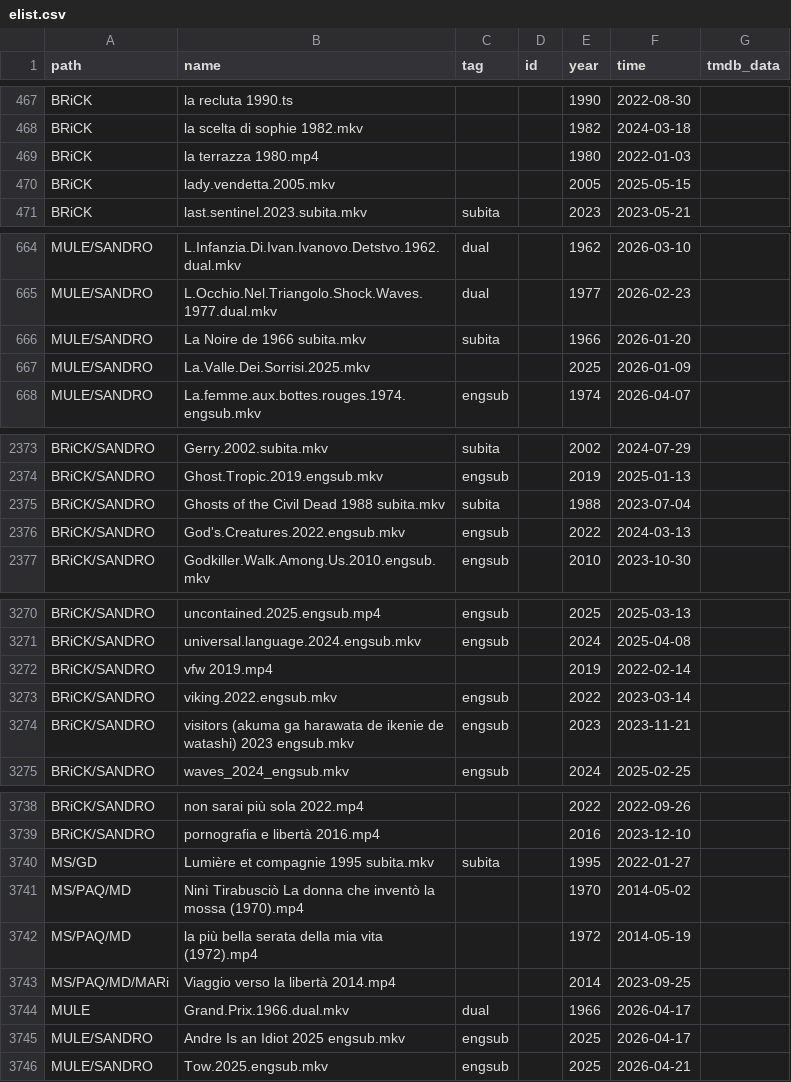
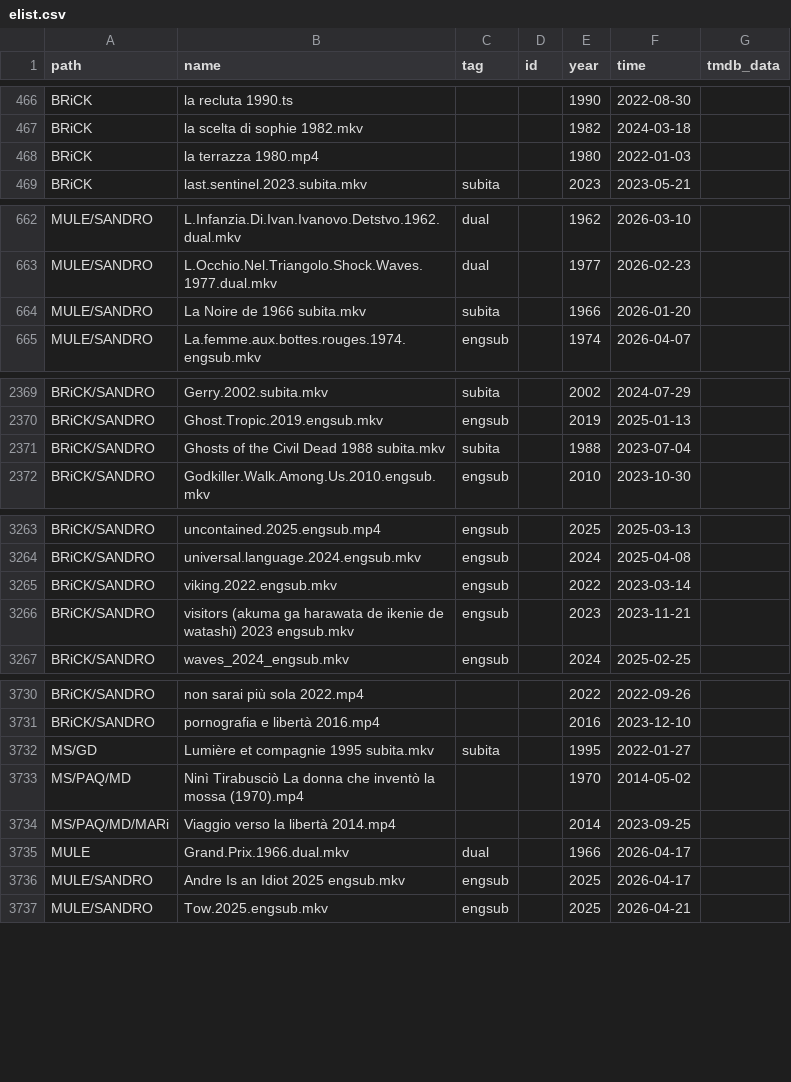
Before and after one commit to nstuffed/nstuffed.github.io, a CSV file: elist.csv, drawn as a sheet; only a part is shown, gaps mark what is left out; the diff covers the shown part only.

```diff
--- a/elist.csv
+++ b/elist.csv
@@ -469,3 +468,2 @@ BRiCK,la scelta di sophie 1982.mkv,,,1982,2024-03-18,
 BRiCK,la terrazza 1980.mp4,,,1980,2022-01-03,
-BRiCK,lady.vendetta.2005.mkv,,,2005,2025-05-15,
 BRiCK,last.sentinel.2023.subita.mkv,subita,,2023,2023-05-21,
@@ -666,3 +664,2 @@ MULE/SANDRO,L.Occhio.Nel.Triangolo.Shock.Waves.1977.dual.mkv,dual,,1977,2026-02-
 MULE/SANDRO,La Noire de 1966 subita.mkv,subita,,1966,2026-01-20,
-MULE/SANDRO,La.Valle.Dei.Sorrisi.2025.mkv,,,2025,2026-01-09,
 MULE/SANDRO,La.femme.aux.bottes.rouges.1974.engsub.mkv,engsub,,1974,2026-04-07,
@@ -2375,3 +2371,2 @@ BRiCK/SANDRO,Ghost.Tropic.2019.engsub.mkv,engsub,,2019,2025-01-13,
 BRiCK/SANDRO,Ghosts of the Civil Dead 1988 subita.mkv,subita,,1988,2023-07-04,
-BRiCK/SANDRO,God's.Creatures.2022.engsub.mkv,engsub,,2022,2024-03-13,
 BRiCK/SANDRO,Godkiller.Walk.Among.Us.2010.engsub.mkv,engsub,,2010,2023-10-30,
@@ -3271,3 +3264,2 @@ BRiCK/SANDRO,uncontained.2025.engsub.mp4,engsub,,2025,2025-03-13,
 BRiCK/SANDRO,universal.language.2024.engsub.mkv,engsub,,2024,2025-04-08,
-BRiCK/SANDRO,vfw 2019.mp4,,,2019,2022-02-14,
 BRiCK/SANDRO,viking.2022.engsub.mkv,engsub,,2022,2023-03-14,
@@ -3741,3 +3733,2 @@ MS/GD,Lumière et compagnie 1995 subita.mkv,subita,,1995,2022-01-27,
 MS/PAQ/MD,Ninì Tirabusciò La donna che inventò la mossa (1970).mp4,,,1970,2014-05-02,
-MS/PAQ/MD,la più bella serata della mia vita (1972).mp4,,,1972,2014-05-19,
 MS/PAQ/MD/MARi,Viaggio verso la libertà 2014.mp4,,,2014,2023-09-25,
```
Also changed, not shown: 6 added rows and 7 removed rows elsewhere in this file, list.csv.
